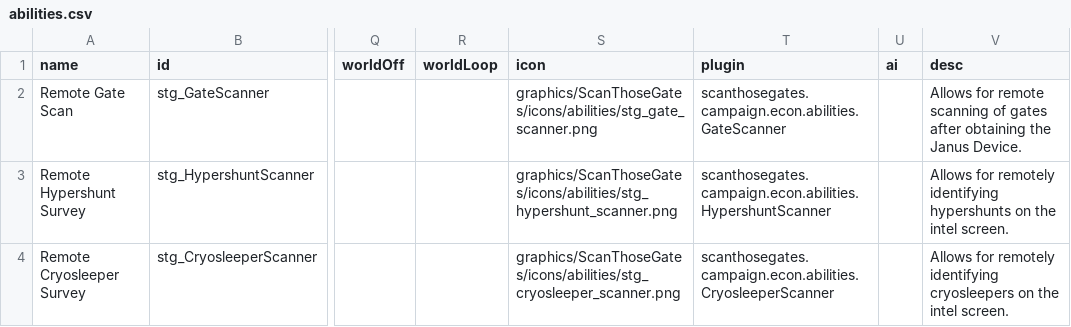
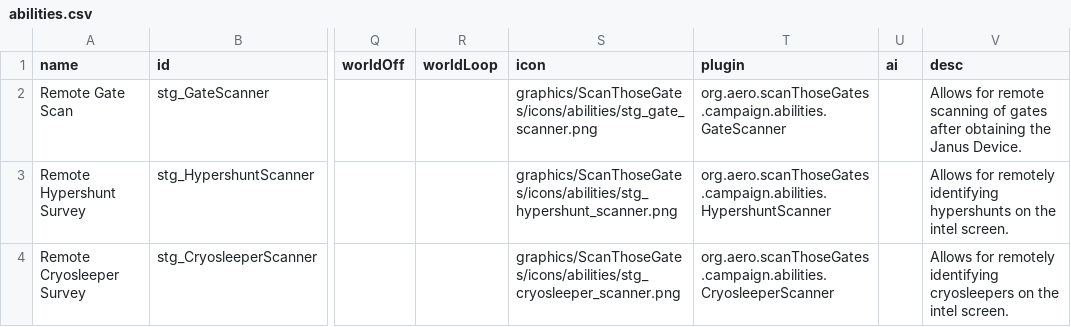
Before and after one commit to nissa-seru/ScanThoseGates, a CSV file: data/campaign/abilities.csv, drawn as a sheet; only a part is shown, gaps mark what is left out; the diff names each change by its address in the sheet, - before the commit and + after, or states it on an @@ line.

Commit message:
Dev to Master v1.5.6 (#12)
* Refactor into correct package name path, fix .gitignore

* Update .gitignore, remove .idea

* Update version file with changelog link

* Update version info

* Refactor package name

* Fix inclusion of public in interface

* Pre rewrite of scanning abilities

* Fix changelog, update mod_info.json

* Rename local luna settings listener

* Update .gitignore for new run configurations

* Rename .java to .kt

* Rewrite in Kotlin

* Remove redundant references

* Optimize imports

* Fix command tags in csv and string creation in class

* Fix LunaSettings.csv id fields

* Refactor into misc

* String fixes

* Optimize imports

* Small formatting fixes

* Small formatting fixes

* Version fix, small changes

* Recompile jar

* Update changelog.txt

```diff
--- a/data/campaign/abilities.csv
+++ b/data/campaign/abilities.csv
-T2 (plugin): scanthosegates.campaign.econ.abilities.GateScanner
+T2 (plugin): org.aero.scanThoseGates.campaign.abilities.GateScanner
-T3 (plugin): scanthosegates.campaign.econ.abilities.HypershuntScanner
+T3 (plugin): org.aero.scanThoseGates.campaign.abilities.HypershuntScanner
-T4 (plugin): scanthosegates.campaign.econ.abilities.CryosleeperScanner
+T4 (plugin): org.aero.scanThoseGates.campaign.abilities.CryosleeperScanner
```
Also changed, not shown: data/config/LunaSettings.csv, data/console/commands.csv, 35 other files.
